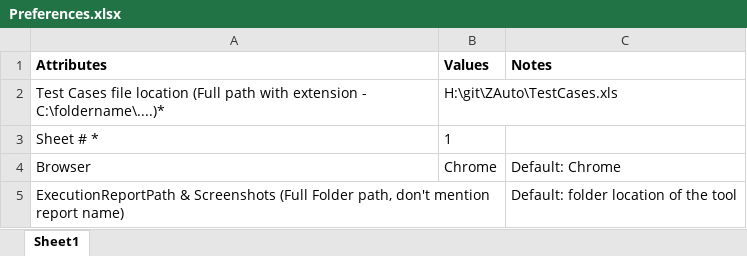
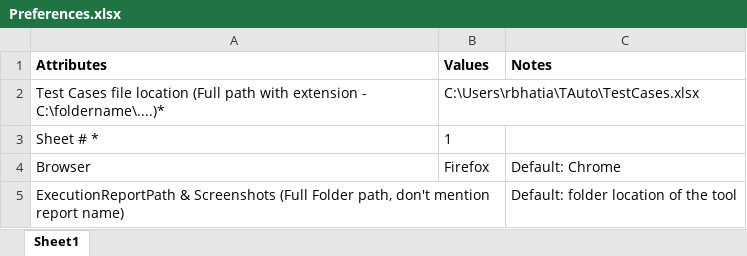
Before and after one commit to rajanbhatia/TAuto_V-0.1, an Excel workbook: Preferences.xlsx, sheet Sheet1, drawn as a sheet; values as stored, in another font and other column widths than the file's, no borders; the diff names each change by its address in the sheet, - before the commit and + after, or states it on an @@ line.

```diff
--- a/Preferences.xlsx (sheet Sheet1)
+++ b/Preferences.xlsx (sheet Sheet1)
-B2 (Values): H:\git\ZAuto\TestCases.xls
+B2 (Values): C:\Users\rbhatia\TAuto\TestCases.xlsx
-B4 (Values): Chrome
+B4 (Values): Firefox
```
Also changed, not shown: TestCases.xlsx, 5 other files.
